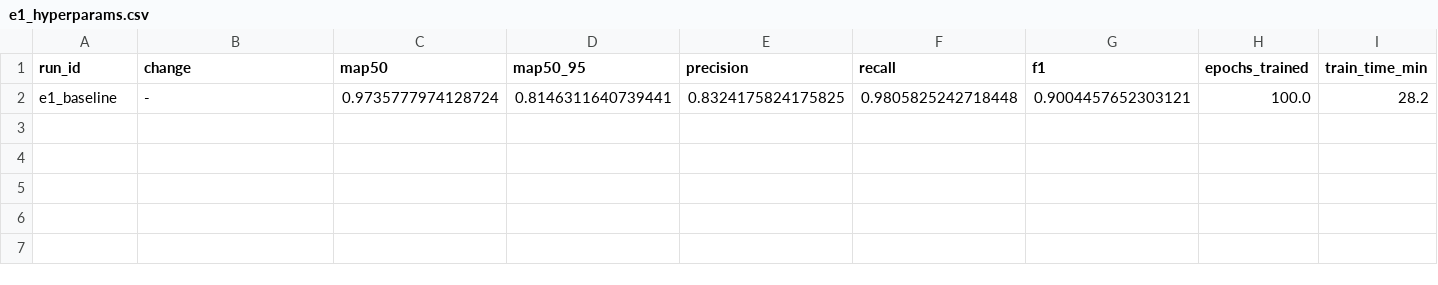
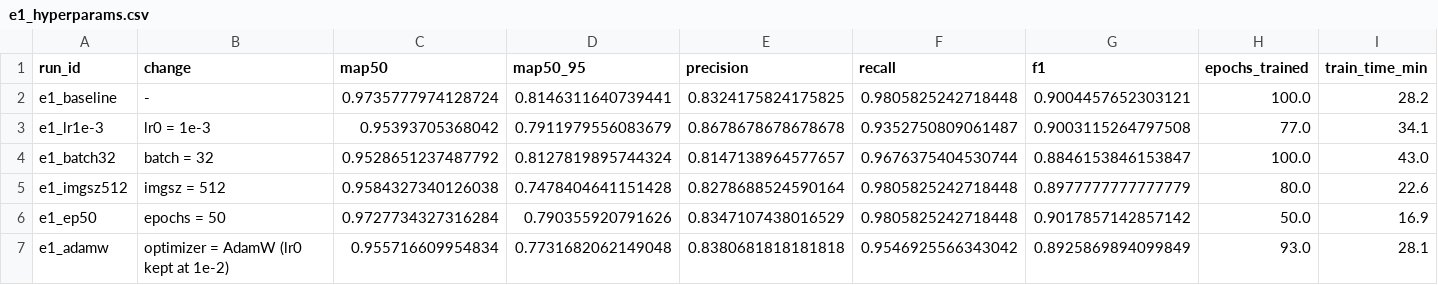
Before and after one commit to luminolous/quiet-cortex, a CSV file: results/tables/e1_hyperparams.csv, drawn as a sheet; only a part is shown; rows hold the shown columns only; the diff names each change by its address in the sheet, - before the commit and + after, or states it on an @@ line.

```diff
--- a/results/tables/e1_hyperparams.csv
+++ b/results/tables/e1_hyperparams.csv
+row 3: e1_lr1e-3 | lr0 = 1e-3 | 0.95393705368042 | 0.7911979556083679 | 0.8678678678678678 | 0.9352750809061487 | 0.9003115264797508 | 77.0 | 34.1
+row 4: e1_batch32 | batch = 32 | 0.9528651237487792 | 0.8127819895744324 | 0.8147138964577657 | 0.9676375404530744 | 0.8846153846153847 | 100.0 | 43.0
+row 5: e1_imgsz512 | imgsz = 512 | 0.9584327340126038 | 0.7478404641151428 | 0.8278688524590164 | 0.9805825242718448 | 0.8977777777777779 | 80.0 | 22.6
+row 6: e1_ep50 | epochs = 50 | 0.9727734327316284 | 0.790355920791626 | 0.8347107438016529 | 0.9805825242718448 | 0.9017857142857142 | 50.0 | 16.9
+row 7: e1_adamw | optimizer = AdamW (lr0 kept at 1e-2) | 0.955716609954834 | 0.7731682062149048 | 0.8380681818181818 | 0.9546925566343042 | 0.8925869894099849 | 93.0 | 28.1
```
Also changed, not shown: results/tables/all_runs.csv, results/tables/decoding_by_subject.csv, 7 other files.
